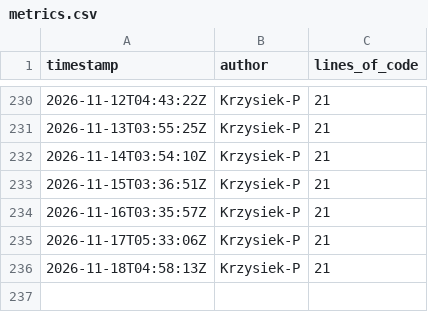
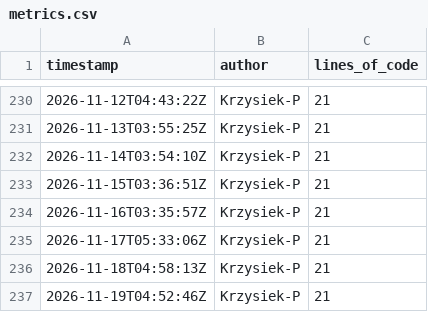
Before and after one commit to OctoTS/OctoTS-demo, a CSV file: metrics.csv, drawn as a sheet; only a part is shown, gaps mark what is left out; the diff names each change by its address in the sheet, - before the commit and + after, or states it on an @@ line.

```diff
--- a/metrics.csv
+++ b/metrics.csv
+row 237: 2026-11-19T04:52:46Z | Krzysiek-P | 21
```
